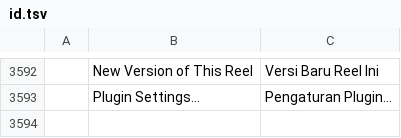
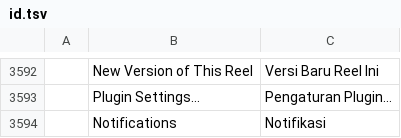
Before and after one commit to K-Keerthivasan/ShortsFactory-Desktop, a TSV file: crates/ui-egui/src/i18n/id.tsv, drawn as a sheet; only a part is shown, gaps mark what is left out.

```diff
--- a/crates/ui-egui/src/i18n/id.tsv
+++ b/crates/ui-egui/src/i18n/id.tsv
@@ -3593 +3593,2 @@
 	Plugin Settings…	Pengaturan Plugin…
+	Notifications	Notifikasi
```
Also changed, not shown: crates/ui-egui/src/i18n/es.tsv, crates/ui-egui/src/i18n/fr.tsv, 17 other files.
